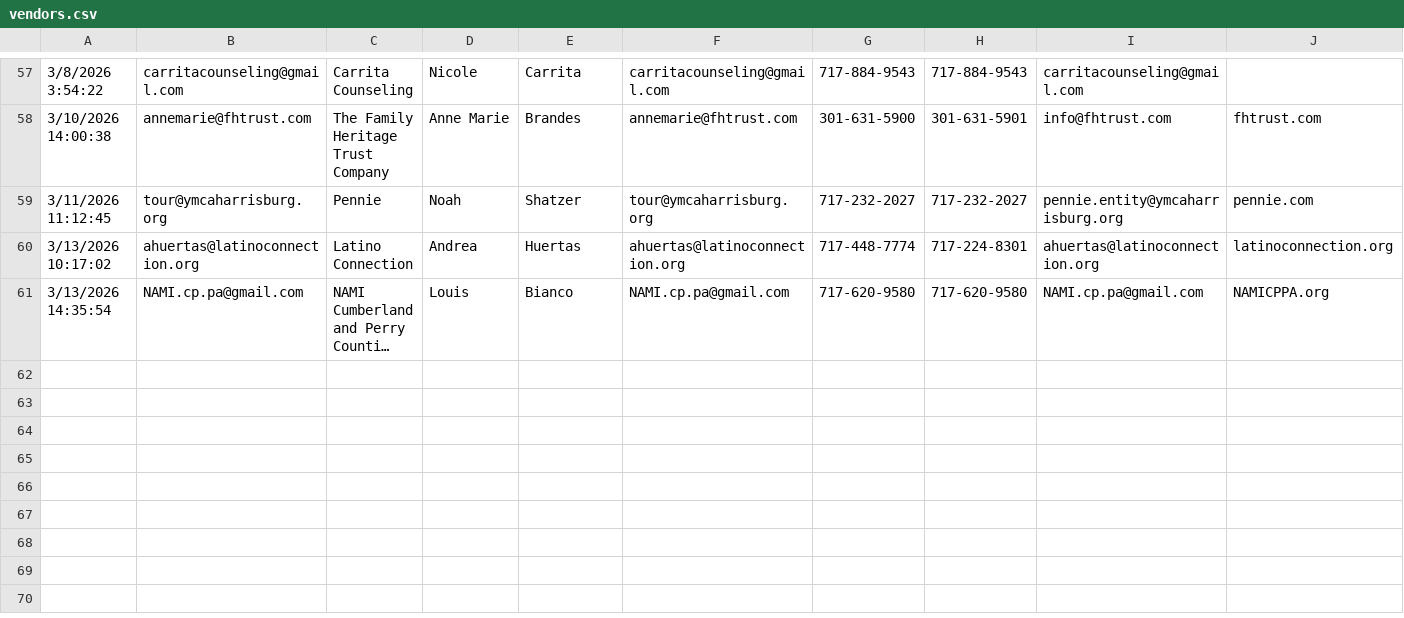
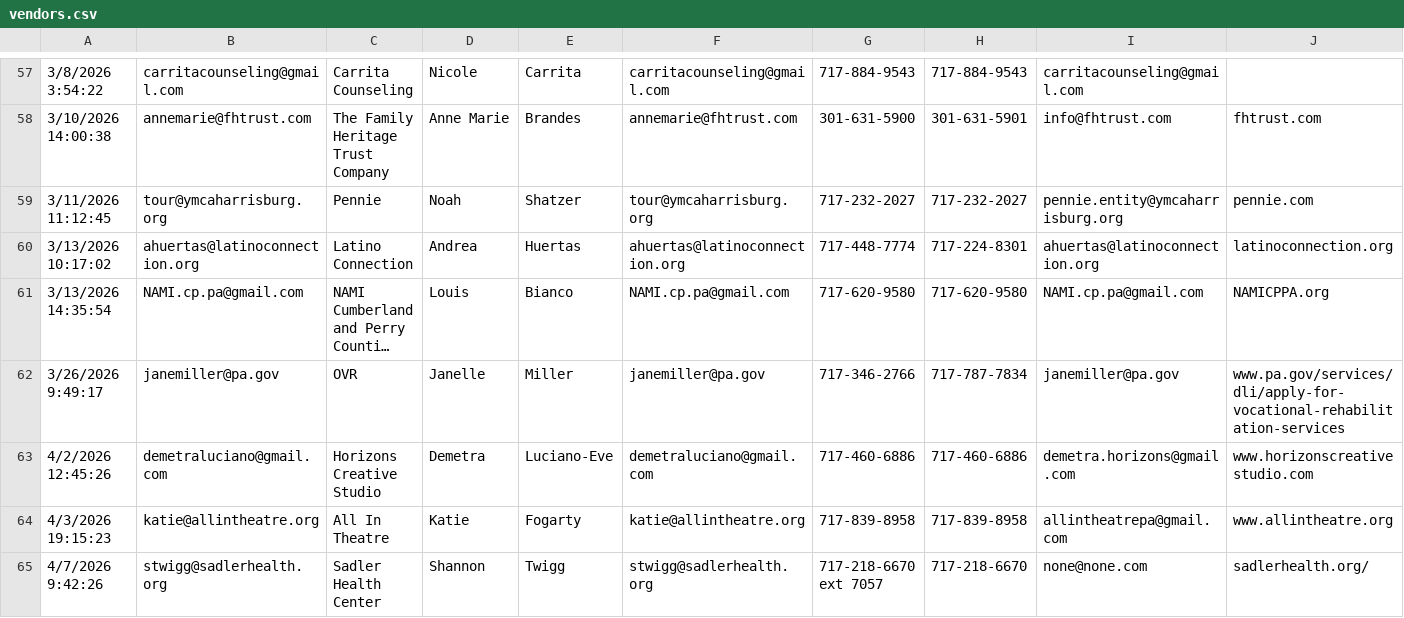
Before and after one commit to Disability-Community-Resource-Fair/Disability-Community-Resource-Fair.github.io, a CSV file: _data/vendors.csv, drawn as a sheet; only a part is shown, gaps mark what is left out; long unchanged cells end in …; rows hold the shown columns only; the diff covers the shown part only; the diff names each change by its address in the sheet, - before the commit and + after, or states it on an @@ line.

```diff
--- a/_data/vendors.csv
+++ b/_data/vendors.csv
+row 62: 3/26/2026 9:49:17 | janemiller@pa.gov | OVR | Janelle | Miller | janemiller@pa.gov | 717-346-2766 | 717-787-7834 | janemiller@pa.gov | www.pa.gov/services/dli/apply-for-vocational-rehabilitation-services
+row 63: 4/2/2026 12:45:26 | demetraluciano@gmail.com | Horizons Creative Studio | Demetra | Luciano-Eve | demetraluciano@gmail.com | 717-460-6886 | 717-460-6886 | demetra.horizons@gmail.com | www.horizonscreativestudio.com
+row 64: 4/3/2026 19:15:23 | katie@allintheatre.org | All In Theatre | Katie | Fogarty | katie@allintheatre.org | 717-839-8958 | 717-839-8958 | allintheatrepa@gmail.com | www.allintheatre.org
+row 65: 4/7/2026 9:42:26 | stwigg@sadlerhealth.org | Sadler Health Center | Shannon | Twigg | stwigg@sadlerhealth.org | 717-218-6670 ext 7057 | 717-218-6670 | none@none.com | sadlerhealth.org/
```
Also changed, not shown: 4 added rows and 3 edited cells elsewhere in this file, 9 other files.
